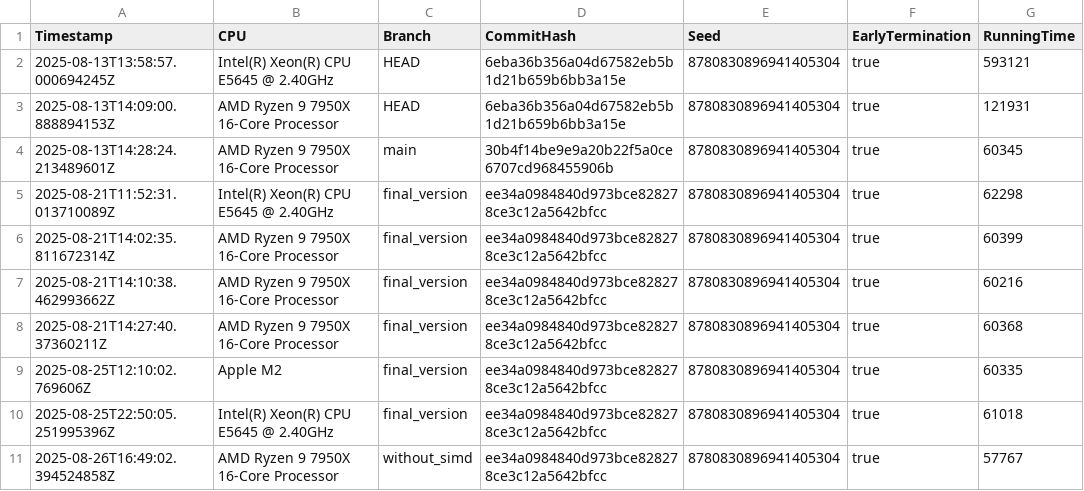
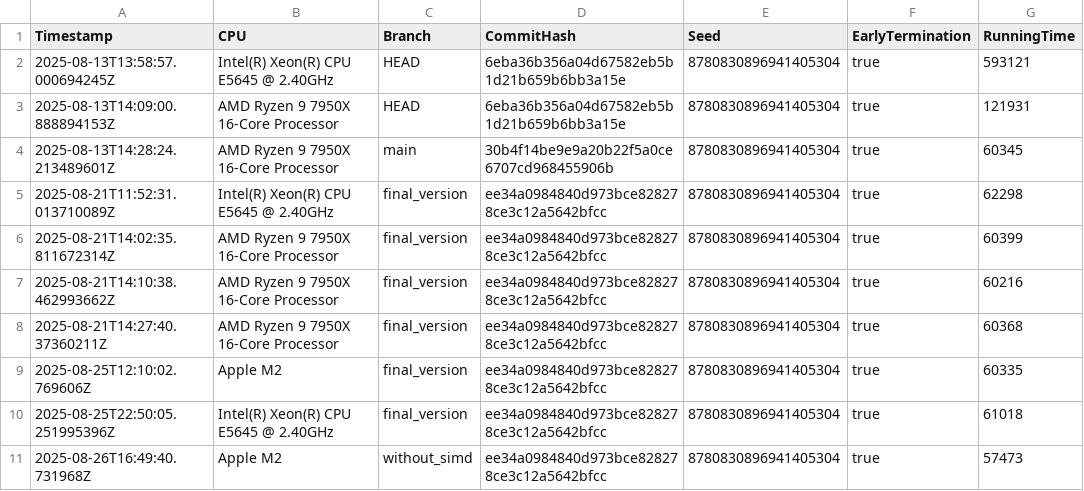
Before and after one commit to Waterboy1602/nestasm, a CSV file: results/benchmark_results_native.csv, drawn as a sheet.

```diff
--- a/results/benchmark_results_native.csv
+++ b/results/benchmark_results_native.csv
@@ -10,2 +10,2 @@ Timestamp,CPU,Branch,CommitHash,Seed,EarlyTermination,RunningTime
 2025-08-25T22:50:05.251995396Z,Intel(R) Xeon(R) CPU           E5645  @ 2.40GHz,final_version,ee34a0984840d973bce828278ce3c12a5642bfcc,8780830896941405304,true,61018
-2025-08-26T16:49:02.394524858Z,AMD Ryzen 9 7950X 16-Core Processor,without_simd,ee34a0984840d973bce828278ce3c12a5642bfcc,8780830896941405304,true,57767
+2025-08-26T16:49:40.731968Z,Apple M2,without_simd,ee34a0984840d973bce828278ce3c12a5642bfcc,8780830896941405304,true,57473
```
